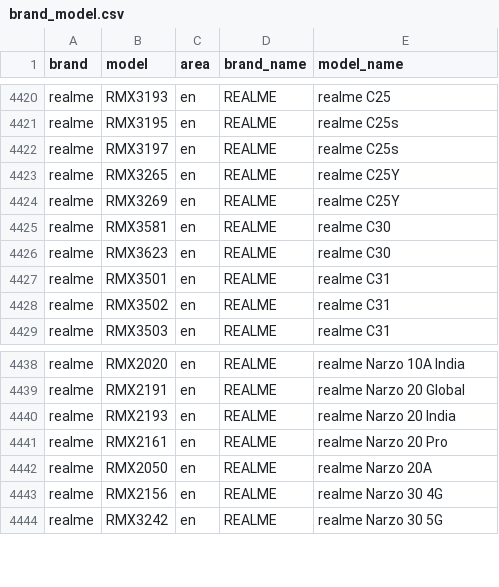
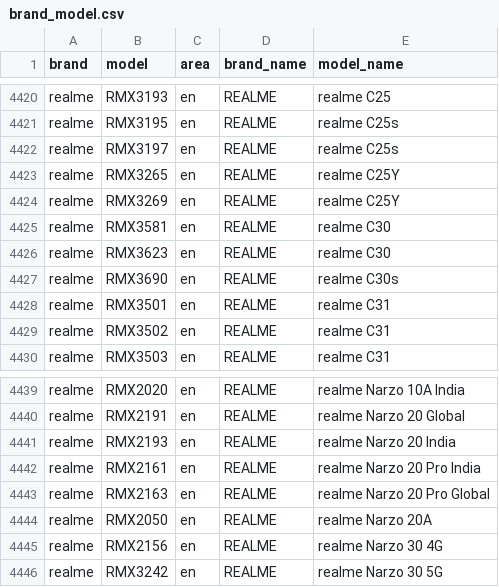
Before and after one commit to zhyi828/mobilemodels, a CSV file: brand_model.csv, drawn as a sheet; only a part is shown, gaps mark what is left out.

Commit message:
Sync with MobileModels 69cfb443daa3f10feef916b13553d361833f97db

```diff
--- a/brand_model.csv
+++ b/brand_model.csv
@@ -4426,2 +4426,3 @@ realme,RMX3581,en,REALME, realme C30
 realme,RMX3623,en,REALME, realme C30
+realme,RMX3690,en,REALME, realme C30s
 realme,RMX3501,en,REALME, realme C31
@@ -4440,3 +4441,4 @@ realme,RMX2191,en,REALME, realme Narzo 20 Global
 realme,RMX2193,en,REALME, realme Narzo 20 India
-realme,RMX2161,en,REALME, realme Narzo 20 Pro
+realme,RMX2161,en,REALME, realme Narzo 20 Pro India
+realme,RMX2163,en,REALME, realme Narzo 20 Pro Global
 realme,RMX2050,en,REALME, realme Narzo 20A
```
Also changed, not shown: 1 other file.
